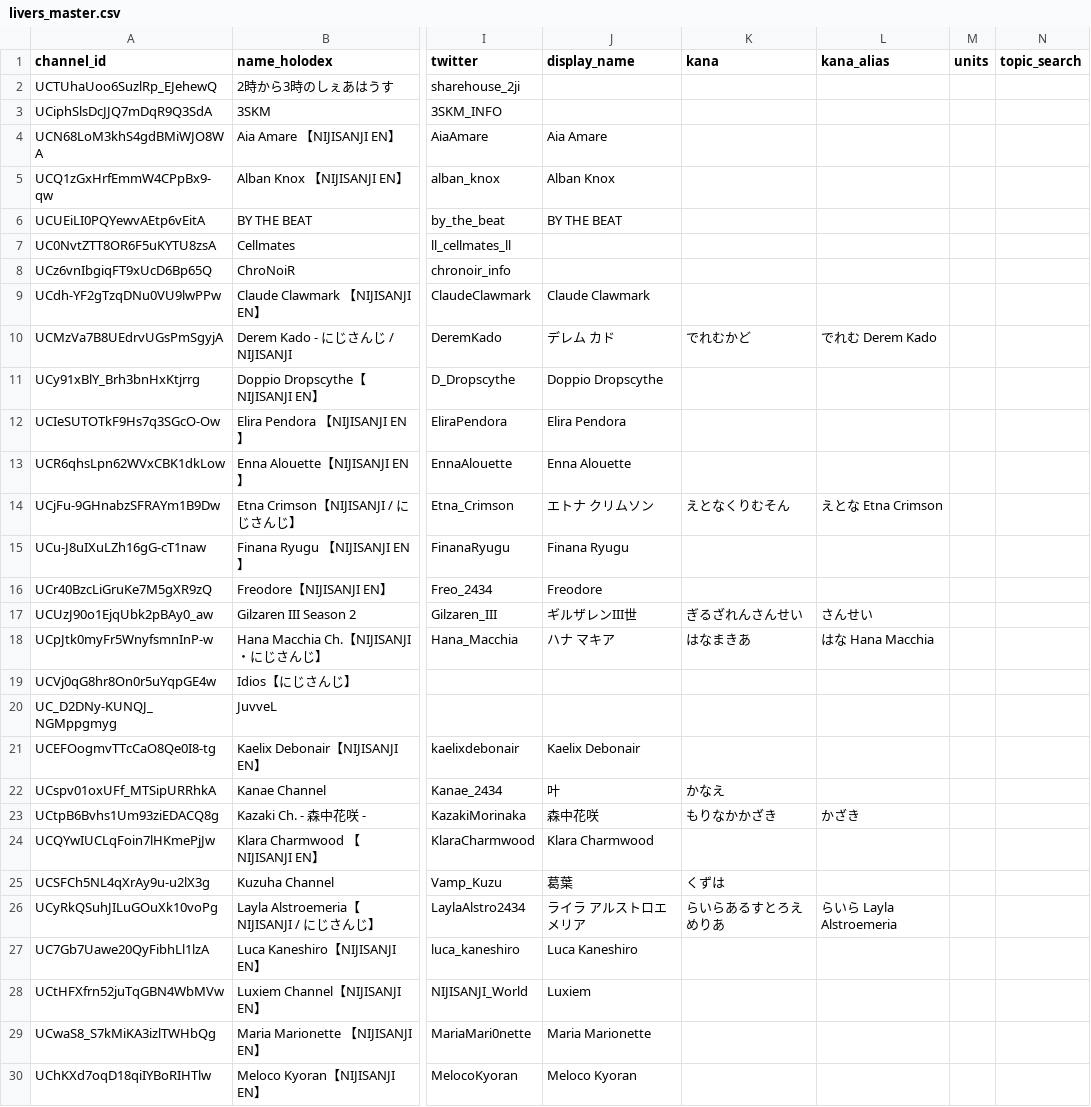
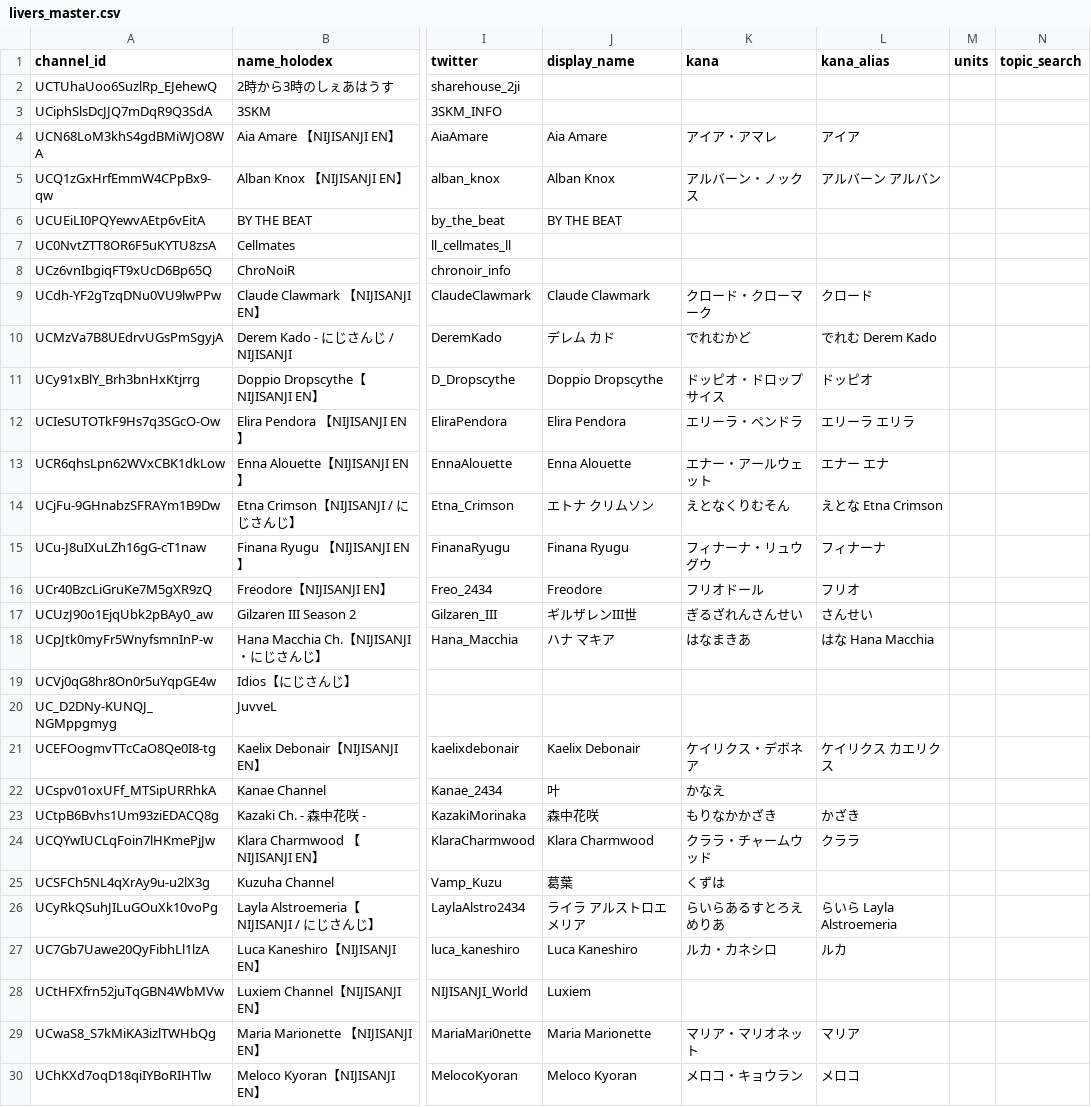
Before and after one commit to mamizukurage1224-dev/niji-data-search, a CSV file: livers_master.csv, drawn as a sheet; only a part is shown, gaps mark what is left out; the diff covers the shown part only; the diff names each change by its address in the sheet, - before the commit and + after, or states it on an @@ line.

```diff
--- a/livers_master.csv
+++ b/livers_master.csv
-K4 (kana): (empty)
+K4 (kana): アイア・アマレ
-L4 (kana_alias): (empty)
+L4 (kana_alias): アイア
-K5 (kana): (empty)
+K5 (kana): アルバーン・ノックス
-L5 (kana_alias): (empty)
+L5 (kana_alias): アルバーン アルバン
-K9 (kana): (empty)
+K9 (kana): クロード・クローマーク
-L9 (kana_alias): (empty)
+L9 (kana_alias): クロード
-K11 (kana): (empty)
+K11 (kana): ドッピオ・ドロップサイス
-L11 (kana_alias): (empty)
+L11 (kana_alias): ドッピオ
-K12 (kana): (empty)
+K12 (kana): エリーラ・ペンドラ
-L12 (kana_alias): (empty)
+L12 (kana_alias): エリーラ エリラ
-K13 (kana): (empty)
+K13 (kana): エナー・アールウェット
-L13 (kana_alias): (empty)
+L13 (kana_alias): エナー エナ
-K15 (kana): (empty)
+K15 (kana): フィナーナ・リュウグウ
-L15 (kana_alias): (empty)
+L15 (kana_alias): フィナーナ
-K16 (kana): (empty)
+K16 (kana): フリオドール
-L16 (kana_alias): (empty)
+L16 (kana_alias): フリオ
-K21 (kana): (empty)
+K21 (kana): ケイリクス・デボネア
-L21 (kana_alias): (empty)
+L21 (kana_alias): ケイリクス カエリクス
-K24 (kana): (empty)
+K24 (kana): クララ・チャームウッド
-L24 (kana_alias): (empty)
+L24 (kana_alias): クララ
-K27 (kana): (empty)
+K27 (kana): ルカ・カネシロ
-L27 (kana_alias): (empty)
+L27 (kana_alias): ルカ
-K29 (kana): (empty)
+K29 (kana): マリア・マリオネット
-L29 (kana_alias): (empty)
+L29 (kana_alias): マリア
-K30 (kana): (empty)
+K30 (kana): メロコ・キョウラン
-L30 (kana_alias): (empty)
+L30 (kana_alias): メロコ
```
Also changed, not shown: 30 edited cells elsewhere in this file, 4 other files.
